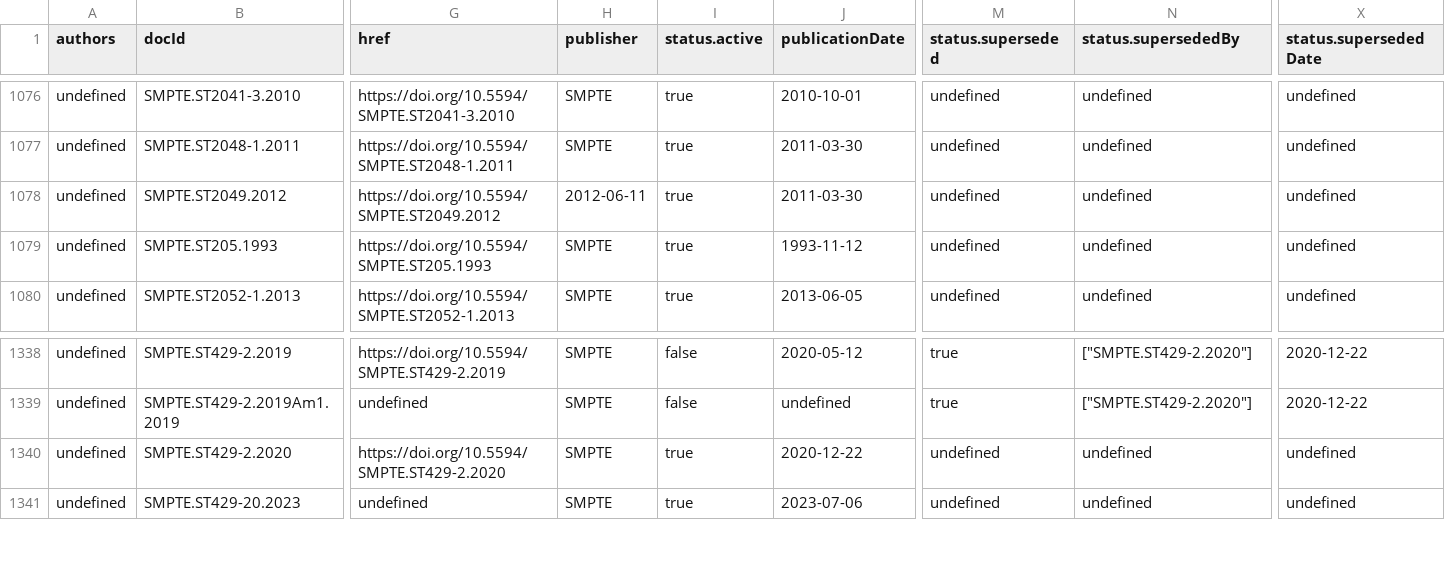
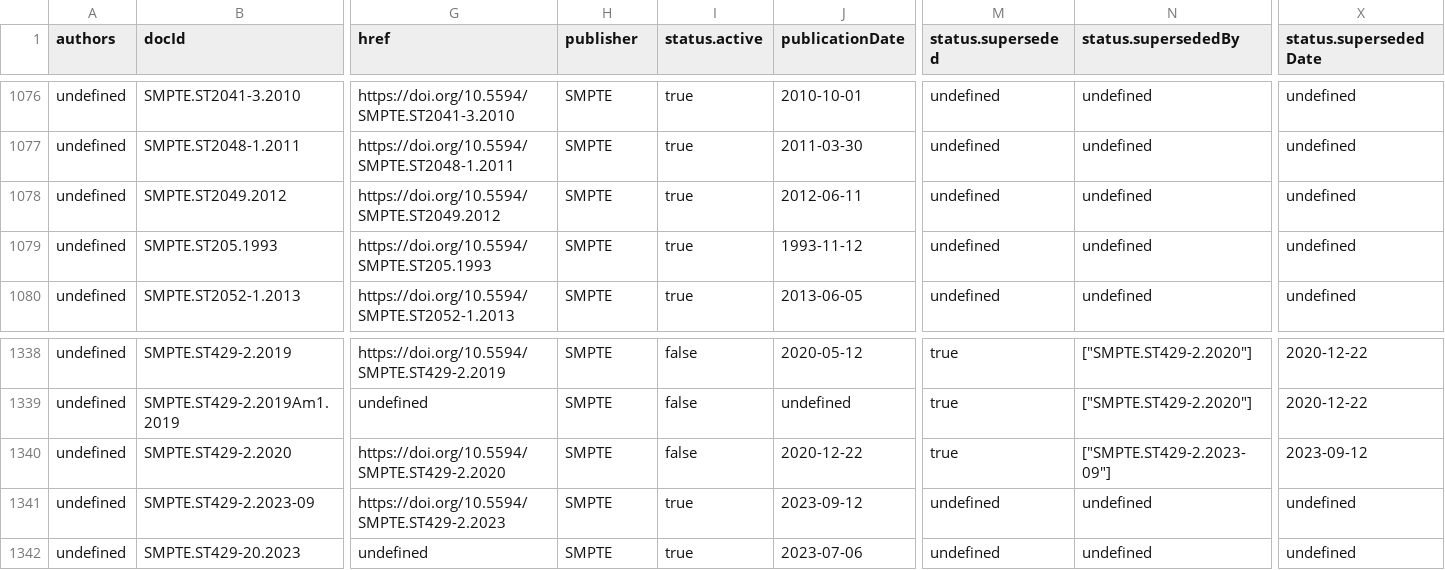
Before and after one commit to SteveLLamb/mediastandards-registry, a CSV file: documents.csv, drawn as a sheet; only a part is shown, gaps mark what is left out; rows hold the shown columns only; the diff names each change by its address in the sheet, - before the commit and + after, or states it on an @@ line.

```diff
--- a/documents.csv
+++ b/documents.csv
-H1078 (publisher): 2012-06-11
+H1078 (publisher): SMPTE
-J1078 (publicationDate): 2011-03-30
+J1078 (publicationDate): 2012-06-11
-I1340 (status.active): true
+I1340 (status.active): false
-M1340 (status.superseded): undefined
+M1340 (status.superseded): true
-N1340 (status.supersededBy): undefined
+N1340 (status.supersededBy): ["SMPTE.ST429-2.2023-09"]
-X1340 (status.supersededDate): undefined
+X1340 (status.supersededDate): 2023-09-12
+row 1341: undefined | SMPTE.ST429-2.2023-09 | https://doi.org/10.5594/SMPTE.ST429-2.2023 | SMPTE | true | 2023-09-12 | undefined | undefined | undefined
```
Also changed, not shown: projects.csv, 4 other files.
